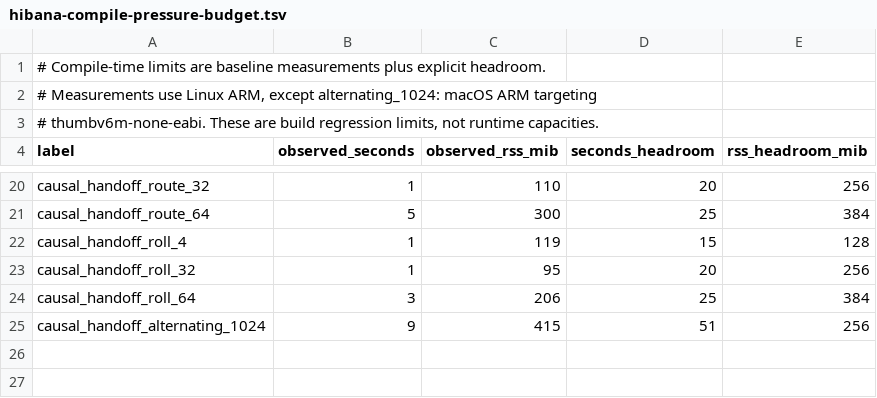
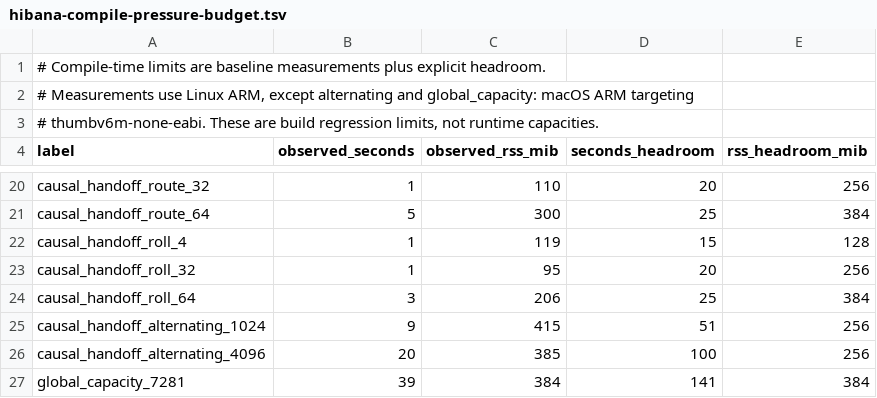
Before and after one commit to hibanaworks/hibana, a TSV file: .github/measurement_snapshots/hibana-compile-pressure-budget.tsv, drawn as a sheet; only a part is shown, gaps mark what is left out.

```diff
--- a/.github/measurement_snapshots/hibana-compile-pressure-budget.tsv
+++ b/.github/measurement_snapshots/hibana-compile-pressure-budget.tsv
@@ -1,3 +1,3 @@
 # Compile-time limits are baseline measurements plus explicit headroom.
-# Measurements use Linux ARM, except alternating_1024: macOS ARM targeting
+# Measurements use Linux ARM, except alternating and global_capacity: macOS ARM targeting
 # thumbv6m-none-eabi. These are build regression limits, not runtime capacities.
@@ -25 +25,3 @@ causal_handoff_roll_64	3	206	25	384
 causal_handoff_alternating_1024	9	415	51	256
+causal_handoff_alternating_4096	20	385	100	256
+global_capacity_7281	39	384	141	384
```
Also changed, not shown: 10 other files.
